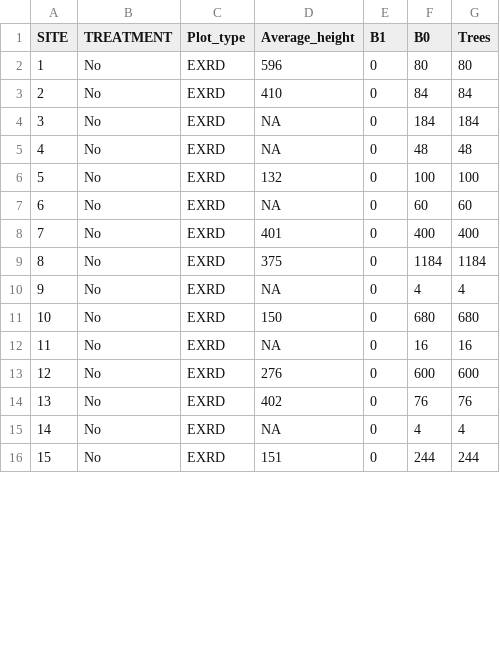
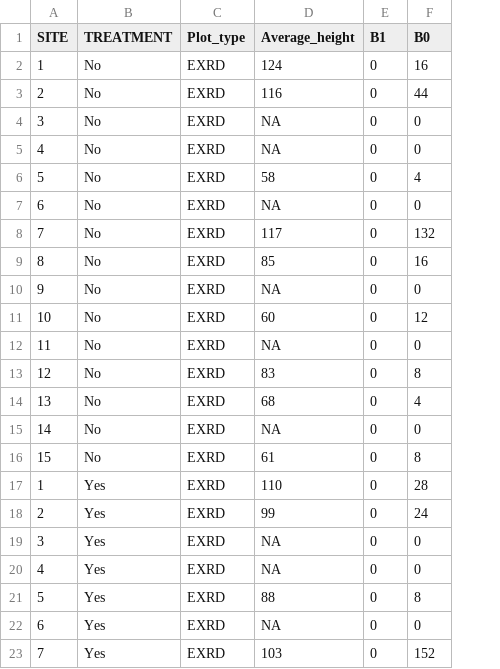
Before and after one commit to eva12337/R-code-thesis-MFN, a CSV file: PlotsPinus.csv, drawn as a sheet; only a part is shown; removed rows and columns are numbered as before the commit, all else as after; the diff covers the shown part only; the diff names each change by its address in the sheet, - before the commit and + after, or states it on an @@ line.

```diff
--- a/PlotsPinus.csv
+++ b/PlotsPinus.csv
-column G (Trees), rows 2-16: 80 | 84 | 184 | 48 | 100 | 60 | 400 | 1184 | 4 | 680 | 16 | 600 | 76 | 4 | 244
-D2 (Average_height): 596
+D2 (Average_height): 124
-F2 (B0): 80
+F2 (B0): 16
-D3 (Average_height): 410
+D3 (Average_height): 116
-F3 (B0): 84
+F3 (B0): 44
-F4 (B0): 184
+F4 (B0): 0
-F5 (B0): 48
+F5 (B0): 0
-D6 (Average_height): 132
+D6 (Average_height): 58
-F6 (B0): 100
+F6 (B0): 4
-F7 (B0): 60
+F7 (B0): 0
-D8 (Average_height): 401
+D8 (Average_height): 117
-F8 (B0): 400
+F8 (B0): 132
-D9 (Average_height): 375
+D9 (Average_height): 85
-F9 (B0): 1184
+F9 (B0): 16
-F10 (B0): 4
+F10 (B0): 0
-D11 (Average_height): 150
+D11 (Average_height): 60
-F11 (B0): 680
+F11 (B0): 12
-F12 (B0): 16
+F12 (B0): 0
-D13 (Average_height): 276
+D13 (Average_height): 83
-F13 (B0): 600
+F13 (B0): 8
-D14 (Average_height): 402
+D14 (Average_height): 68
-F14 (B0): 76
+F14 (B0): 4
-F15 (B0): 4
+F15 (B0): 0
-D16 (Average_height): 151
+D16 (Average_height): 61
-F16 (B0): 244
+F16 (B0): 8
+row 17: 1 | Yes | EXRD | 110 | 0 | 28
+row 18: 2 | Yes | EXRD | 99 | 0 | 24
+row 19: 3 | Yes | EXRD | NA | 0 | 0
+row 20: 4 | Yes | EXRD | NA | 0 | 0
+row 21: 5 | Yes | EXRD | 88 | 0 | 8
+row 22: 6 | Yes | EXRD | NA | 0 | 0
+row 23: 7 | Yes | EXRD | 103 | 0 | 152
```
Also changed, not shown: 16 added rows and 15 edited cells elsewhere in this file, PlotsAM.csv, PlotsBPE.csv, 5 other files.
